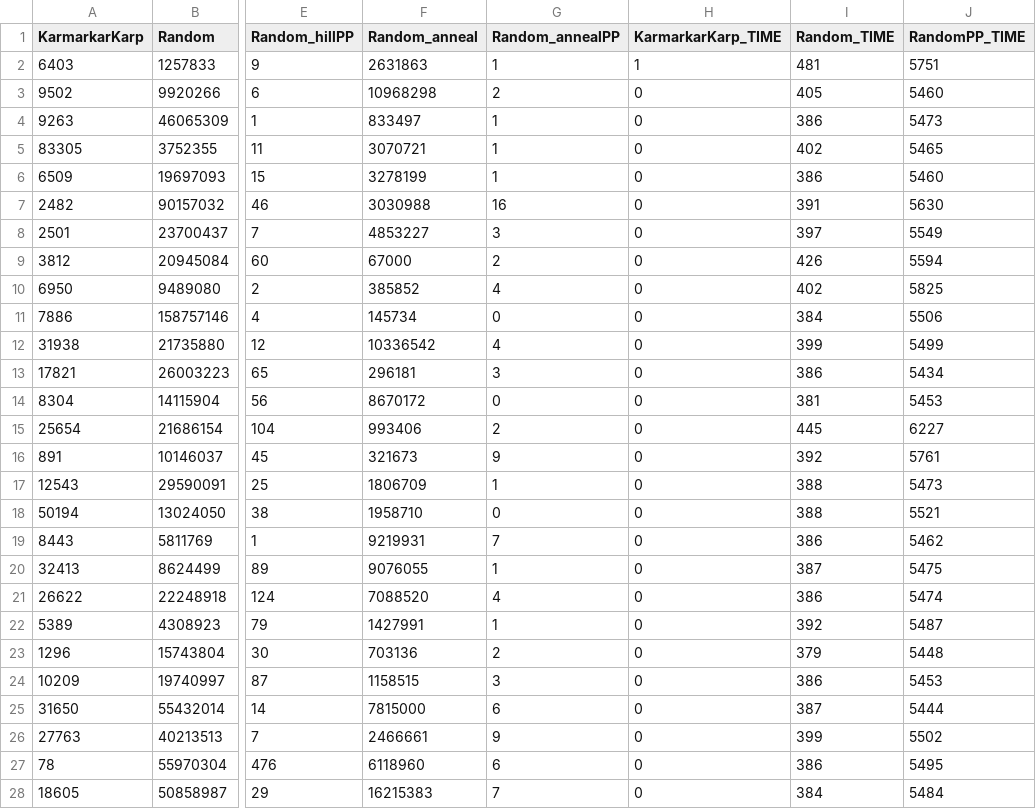
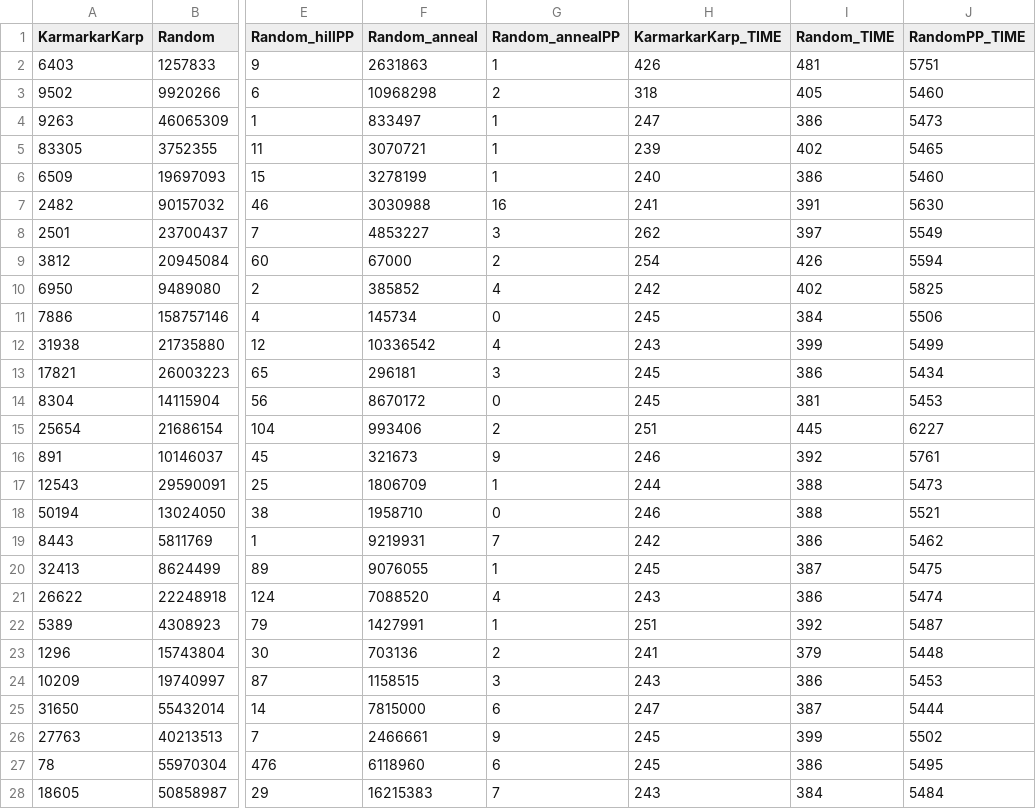
Before and after one commit to ayoung01/cs124prog3, a CSV file: output2.csv, drawn as a sheet; only a part is shown, gaps mark what is left out; the diff covers the shown part only; the diff names each change by its address in the sheet, - before the commit and + after, or states it on an @@ line.

```diff
--- a/output2.csv
+++ b/output2.csv
-H2 (KarmarkarKarp_TIME): 1
+H2 (KarmarkarKarp_TIME): 426
-H3 (KarmarkarKarp_TIME): 0
+H3 (KarmarkarKarp_TIME): 318
-H4 (KarmarkarKarp_TIME): 0
+H4 (KarmarkarKarp_TIME): 247
-H5 (KarmarkarKarp_TIME): 0
+H5 (KarmarkarKarp_TIME): 239
-H6 (KarmarkarKarp_TIME): 0
+H6 (KarmarkarKarp_TIME): 240
-H7 (KarmarkarKarp_TIME): 0
+H7 (KarmarkarKarp_TIME): 241
-H8 (KarmarkarKarp_TIME): 0
+H8 (KarmarkarKarp_TIME): 262
-H9 (KarmarkarKarp_TIME): 0
+H9 (KarmarkarKarp_TIME): 254
-H10 (KarmarkarKarp_TIME): 0
+H10 (KarmarkarKarp_TIME): 242
-H11 (KarmarkarKarp_TIME): 0
+H11 (KarmarkarKarp_TIME): 245
-H12 (KarmarkarKarp_TIME): 0
+H12 (KarmarkarKarp_TIME): 243
-H13:H14 (KarmarkarKarp_TIME): 0
+H13:H14 (KarmarkarKarp_TIME): 245
-H15 (KarmarkarKarp_TIME): 0
+H15 (KarmarkarKarp_TIME): 251
-H16 (KarmarkarKarp_TIME): 0
+H16 (KarmarkarKarp_TIME): 246
-H17 (KarmarkarKarp_TIME): 0
+H17 (KarmarkarKarp_TIME): 244
-H18 (KarmarkarKarp_TIME): 0
+H18 (KarmarkarKarp_TIME): 246
-H19 (KarmarkarKarp_TIME): 0
+H19 (KarmarkarKarp_TIME): 242
-H20 (KarmarkarKarp_TIME): 0
+H20 (KarmarkarKarp_TIME): 245
-H21 (KarmarkarKarp_TIME): 0
+H21 (KarmarkarKarp_TIME): 243
-H22 (KarmarkarKarp_TIME): 0
+H22 (KarmarkarKarp_TIME): 251
-H23 (KarmarkarKarp_TIME): 0
+H23 (KarmarkarKarp_TIME): 241
-H24 (KarmarkarKarp_TIME): 0
+H24 (KarmarkarKarp_TIME): 243
-H25 (KarmarkarKarp_TIME): 0
+H25 (KarmarkarKarp_TIME): 247
-H26:H27 (KarmarkarKarp_TIME): 0
+H26:H27 (KarmarkarKarp_TIME): 245
-H28 (KarmarkarKarp_TIME): 0
+H28 (KarmarkarKarp_TIME): 243
```
Also changed, not shown: 23 edited cells elsewhere in this file, 6 other files.
